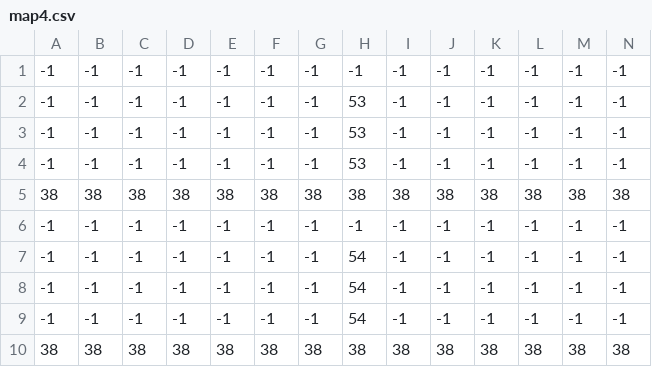
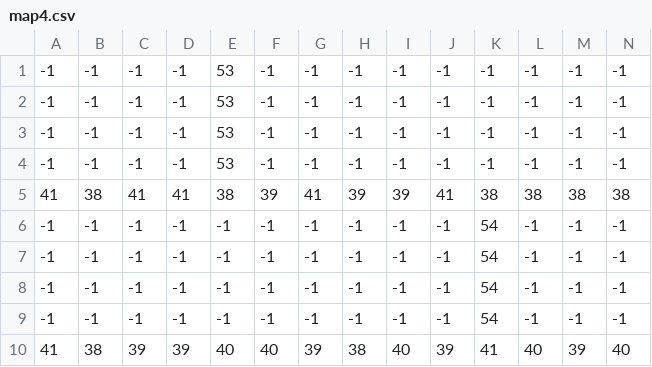
Before and after one commit to Supernaught/LD34, a CSV file: assets/data/map4.csv, drawn as a sheet; only a part is shown; removed rows and columns are numbered as before the commit, all else as after; rows hold the shown columns only; the diff names each change by its address in the sheet, - before the commit and + after, or states it on an @@ line.

```diff
--- a/assets/data/map4.csv
+++ b/assets/data/map4.csv
-E1:E4: -1
+E1:E4: 53
-H2:H4: 53
+H2:H4: -1
-row 5: 38 | 38 | 38 | 38 | 38 | 38 | 38 | 38 | 38 | 38 | 38 | 38 | 38 | 38
+row 5: 41 | 38 | 41 | 41 | 38 | 39 | 41 | 39 | 39 | 41 | 38 | 38 | 38 | 38
-K6:K9: -1
+K6:K9: 54
-H7:H9: 54
+H7:H9: -1
-row 10: 38 | 38 | 38 | 38 | 38 | 38 | 38 | 38 | 38 | 38 | 38 | 38 | 38 | 38
+row 10: 41 | 38 | 39 | 39 | 40 | 40 | 39 | 38 | 40 | 39 | 41 | 40 | 39 | 40
```
Also changed, not shown: assets/data/map.csv, assets/data/map3.csv, 37 other files.
